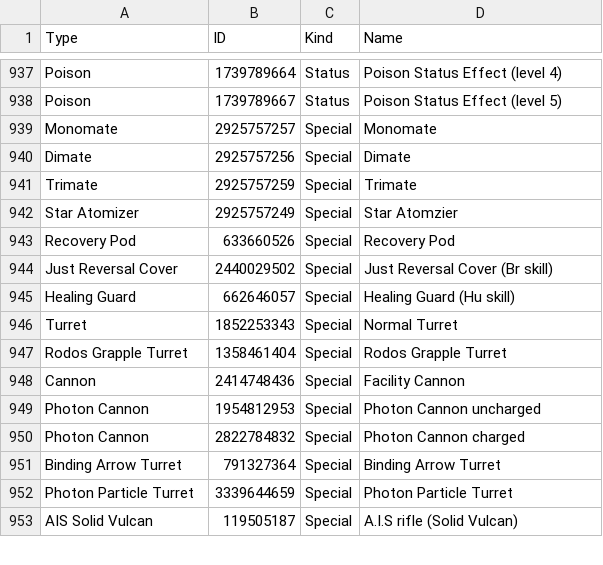
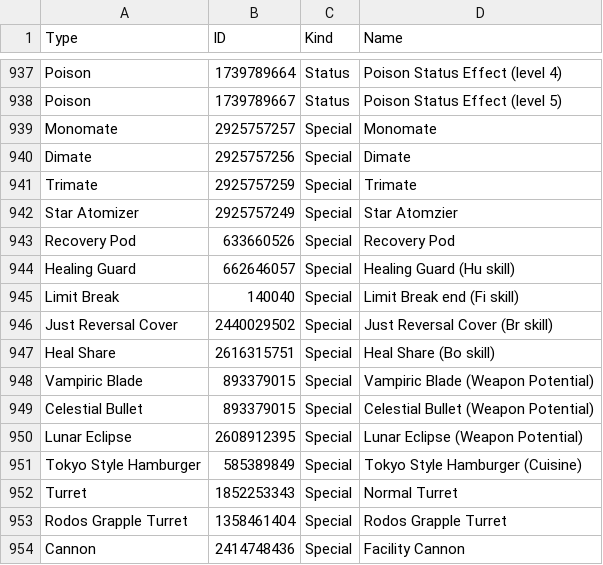
Before and after one commit to VariantXYZ/PSO2ACT, a CSV file: PSO2ACT/skills.csv, drawn as a sheet; only a part is shown, gaps mark what is left out; the shorter side is filled out with more unchanged rows.

Commit message:
Healing IDs

```diff
--- a/PSO2ACT/skills.csv
+++ b/PSO2ACT/skills.csv
@@ -943,4 +943,10 @@ Star Atomizer,2925757249,Special,Star Atomzier
 Recovery Pod,633660526,Special,Recovery Pod
+Healing Guard,662646057,Special,Healing Guard (Hu skill)
+Limit Break,140040,Special,Limit Break end (Fi skill)
 Just Reversal Cover,2440029502,Special,Just Reversal Cover (Br skill)
-Healing Guard,662646057,Special,Healing Guard (Hu skill)
+Heal Share,2616315751,Special,Heal Share (Bo skill)
+Vampiric Blade,893379015,Special,Vampiric Blade (Weapon Potential)
+Celestial Bullet,893379015,Special,Celestial Bullet (Weapon Potential)
+Lunar Eclipse,2608912395,Special,Lunar Eclipse (Weapon Potential)
+Tokyo Style Hamburger,585389849,Special,Tokyo Style Hamburger (Cuisine)
 Turret,1852253343,Special,Normal Turret
```
